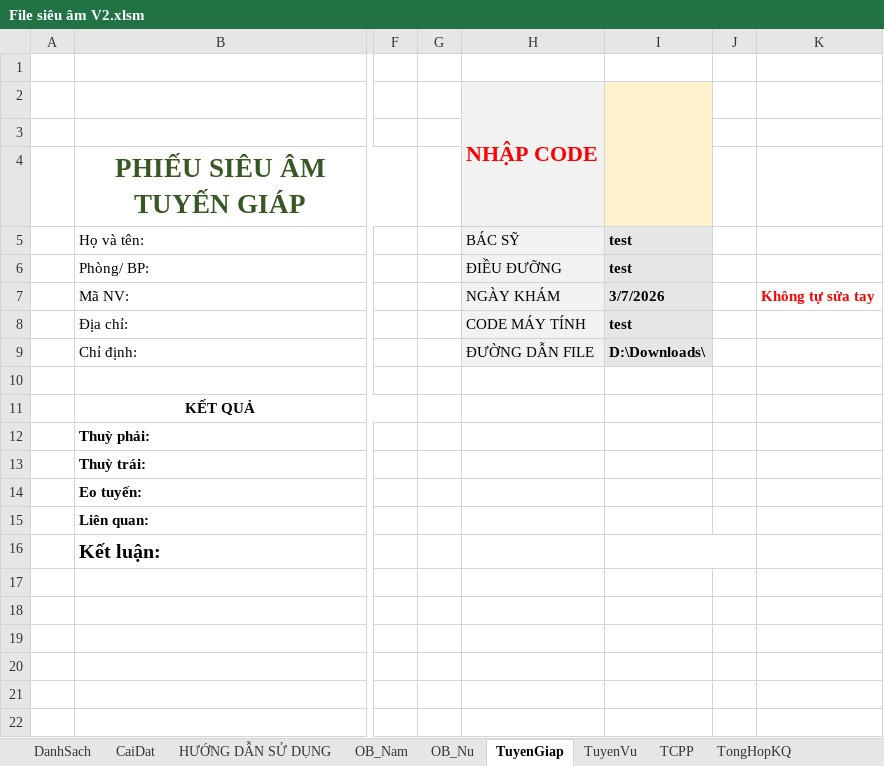
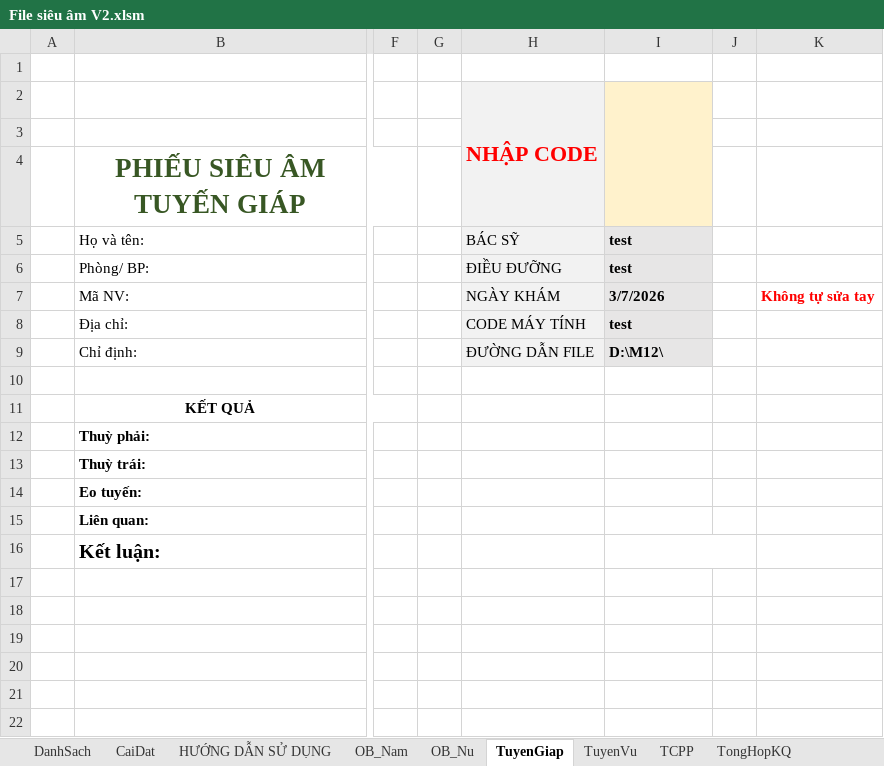
Before and after one commit to smile11041103/Phan_mem_excel, an Excel workbook: File siêu âm V2.xlsm, sheet TuyenGiap, drawn as a sheet; only a part is shown, gaps mark what is left out; values as stored, in another font and other column widths than the file's, no borders; charts and pictures not drawn; the diff names each change by its address in the sheet, - before the commit and + after, or states it on an @@ line.

```diff
--- a/File siêu âm V2.xlsm (sheet TuyenGiap)
+++ b/File siêu âm V2.xlsm (sheet TuyenGiap)
-I9: D:\Downloads\
+I9: D:\M12\
```
Also changed, not shown: sheet CaiDat, sheet OB_Nam, sheet OB_Nu, sheet TuyenVu, sheet TCPP, charts or pictures.
